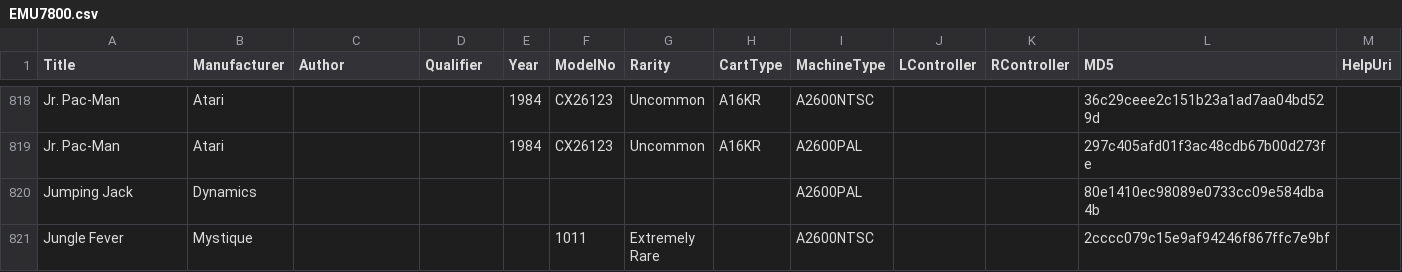
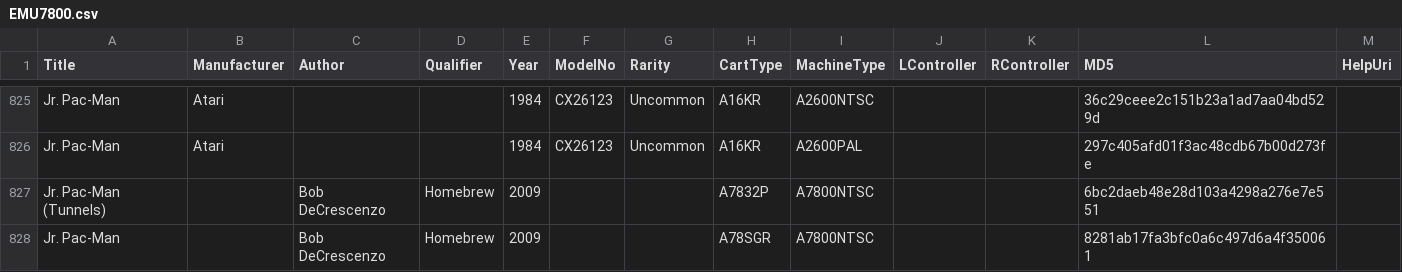
Before and after one commit to mordicaithebeastey2/bizhawk, a CSV file: BizHawk.MultiClient/output/gamedb/EMU7800.csv, drawn as a sheet; only a part is shown, gaps mark what is left out; the shorter side is filled out with more unchanged rows; the diff covers the shown part only.

```diff
--- a/BizHawk.MultiClient/output/gamedb/EMU7800.csv
+++ b/BizHawk.MultiClient/output/gamedb/EMU7800.csv
@@ -819 +826,3 @@ Jr. Pac-Man,Atari,,,1984,CX26123,Uncommon,A16KR,A2600NTSC,,,36c29ceee2c151b23a1a
 Jr. Pac-Man,Atari,,,1984,CX26123,Uncommon,A16KR,A2600PAL,,,297c405afd01f3ac48cdb67b00d273fe,
+Jr. Pac-Man (Tunnels),,Bob DeCrescenzo,Homebrew,2009,,,A7832P,A7800NTSC,,,6bc2daeb48e28d103a4298a276e7e551,
+Jr. Pac-Man,,Bob DeCrescenzo,Homebrew,2009,,,A78SGR,A7800NTSC,,,8281ab17fa3bfc0a6c497d6a4f350061,
```
Also changed, not shown: 23 added rows elsewhere in this file, 1 other file.
